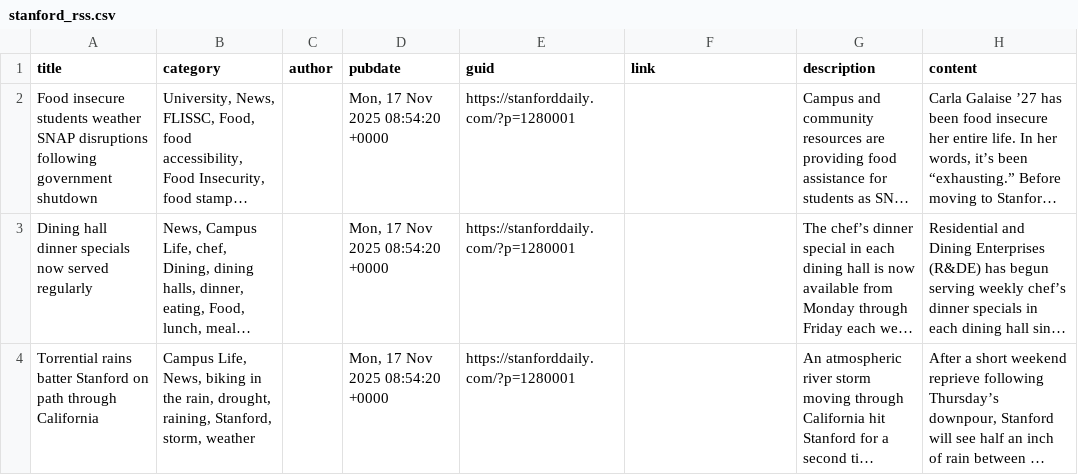
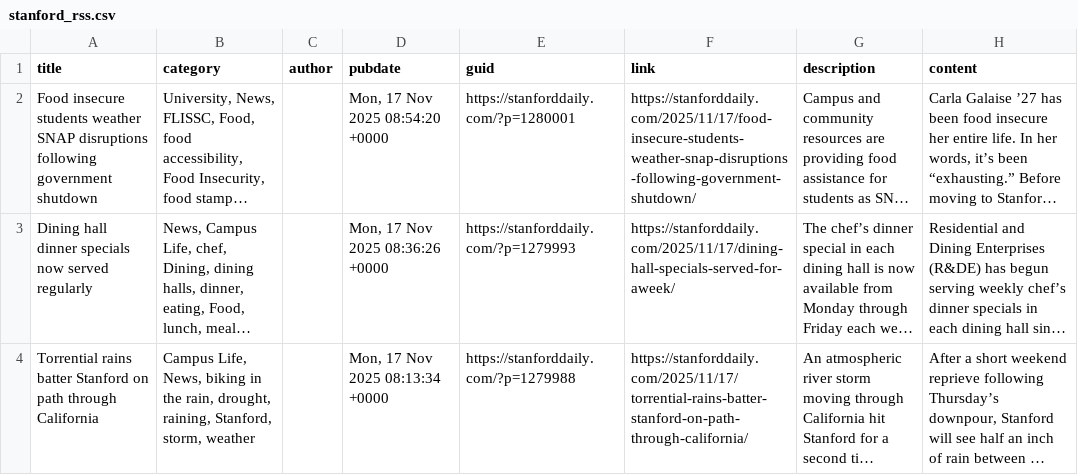
Before and after one commit to maisysong/webscraping-project, a CSV file: data/stanford_rss.csv, drawn as a sheet; only a part is shown; long unchanged cells end in …; the diff covers the shown part only; the diff names each change by its address in the sheet, - before the commit and + after, or states it on an @@ line.

```diff
--- a/data/stanford_rss.csv
+++ b/data/stanford_rss.csv
-F2 (link): (empty)
+F2 (link): https://stanforddaily.com/2025/11/17/food-insecure-students-weather-snap-disruptions-following-government-shutdown/
-D3 (pubdate): Mon, 17 Nov 2025 08:54:20 +0000
+D3 (pubdate): Mon, 17 Nov 2025 08:36:26 +0000
-E3 (guid): https://stanforddaily.com/?p=1280001
+E3 (guid): https://stanforddaily.com/?p=1279993
-F3 (link): (empty)
+F3 (link): https://stanforddaily.com/2025/11/17/dining-hall-specials-served-for-aweek/
-D4 (pubdate): Mon, 17 Nov 2025 08:54:20 +0000
+D4 (pubdate): Mon, 17 Nov 2025 08:13:34 +0000
-E4 (guid): https://stanforddaily.com/?p=1280001
+E4 (guid): https://stanforddaily.com/?p=1279988
-F4 (link): (empty)
+F4 (link): https://stanforddaily.com/2025/11/17/torrential-rains-batter-stanford-on-path-through-california/
```
Also changed, not shown: 114 edited cells elsewhere in this file, data/princeton_rss.csv, 3 other files.
